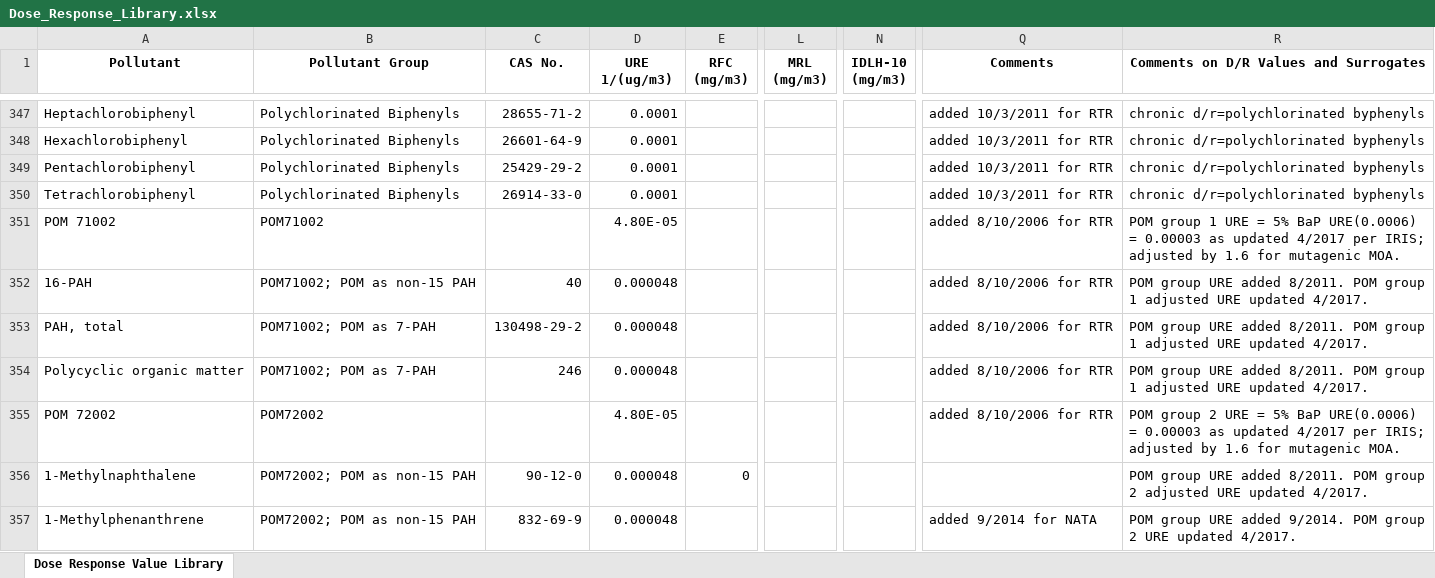
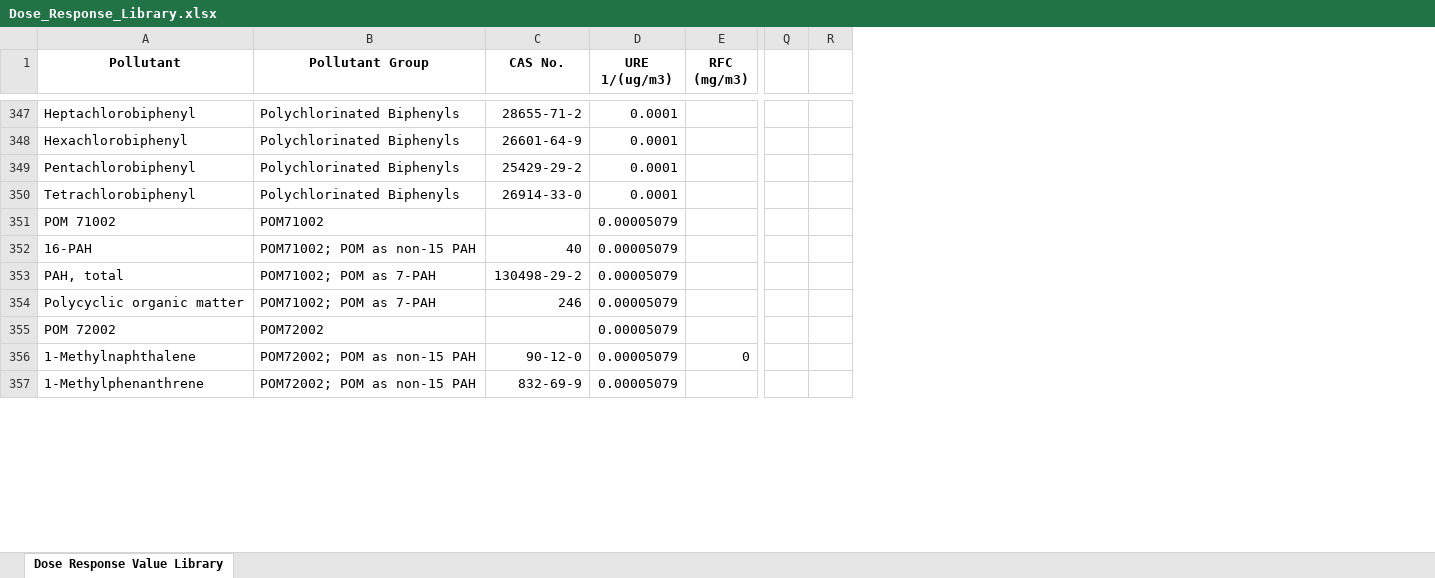
Before and after one commit to USEPA/HEM5, an Excel workbook: resources/Dose_Response_Library.xlsx, sheet Dose Response Value Library, drawn as a sheet; only a part is shown, gaps mark what is left out; values as stored, in another font and other column widths than the file's, no borders; removed rows and columns are numbered as before the commit, all else as after; the diff covers the shown part only; the diff names each change by its address in the sheet, - before the commit and + after, or states it on an @@ line.

Commit message:
Update dose response file to version received on Sep 19, 2024

```diff
--- a/resources/Dose_Response_Library.xlsx (sheet Dose Response Value Library)
+++ b/resources/Dose_Response_Library.xlsx (sheet Dose Response Value Library)
@@ column L (MRL (mg/m3)) hidden, empty @@
@@ column N (IDLH-10 (mg/m3)) hidden, empty @@
-column Q (Comments), rows 347-357: added 10/3/2011 for RTR | added 10/3/2011 for RTR | added 10/3/2011 for RTR | added 10/3/2011 for RTR | added 8/10/2006 for RTR | added 8/10/2006 for RTR | added 8/10/2006 for RTR | added 8/10/2006 for RTR | added 8/10/2006 for RTR |  | added 9/2014 for NATA
-column R, row 1: Comments on D/R Values and Surrogates; rows 347-357: chronic d/r=polychlorinated byphenyls | chronic d/r=polychlorinated byphenyls | chronic d/r=polychlorinated byphenyls | chronic d/r=polychlorinated byphenyls | POM group 1 URE = 5% BaP URE(0.0006) = 0.00003 as updated 4/2017 per IRIS; adjusted by 1.6 for mutagenic MOA. | POM group URE added 8/2011. POM group 1 adjusted URE updated 4/2017. | POM group URE added 8/2011. POM group 1 adjusted URE updated 4/2017. | POM group URE added 8/2011. POM group 1 adjusted URE updated 4/2017. | POM group 2 URE = 5% BaP URE(0.0006) = 0.00003 as updated 4/2017 per IRIS; adjusted by 1.6 for mutagenic MOA. | POM group URE added 8/2011. POM group 2 adjusted URE updated 4/2017. | POM group URE added 9/2014. POM group 2 URE updated 4/2017.
+column Q, empty
+column R, empty
-D351 (URE 1/(ug/m3)): 4.80E-05
+D351 (URE 1/(ug/m3)): 0.00005079
-D352:D354 (URE 1/(ug/m3)): 0.000048
+D352:D354 (URE 1/(ug/m3)): 0.00005079
-D355 (URE 1/(ug/m3)): 4.80E-05
+D355 (URE 1/(ug/m3)): 0.00005079
-D356:D357 (URE 1/(ug/m3)): 0.000048
+D356:D357 (URE 1/(ug/m3)): 0.00005079
```
Also changed, not shown: 113 edited cells elsewhere in this sheet.
